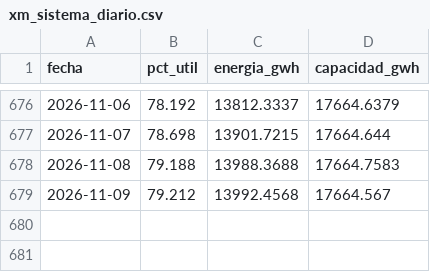
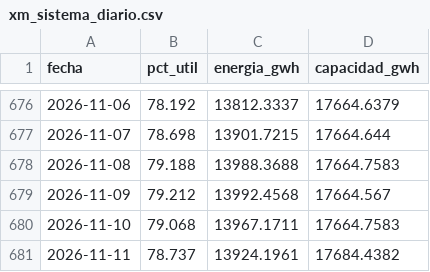
Before and after one commit to jsroncancio/embalses-sin, a CSV file: data/processed/xm_sistema_diario.csv, drawn as a sheet; only a part is shown, gaps mark what is left out.

```diff
--- a/data/processed/xm_sistema_diario.csv
+++ b/data/processed/xm_sistema_diario.csv
@@ -679 +679,3 @@ fecha,pct_util,energia_gwh,capacidad_gwh
 2026-11-09,79.212,13992.4568,17664.567
+2026-11-10,79.068,13967.1711,17664.7583
+2026-11-11,78.737,13924.1961,17684.4382
```
Also changed, not shown: data/processed/validacion.csv, data/processed/xm_cadenas_diario.csv, 11 other files.
